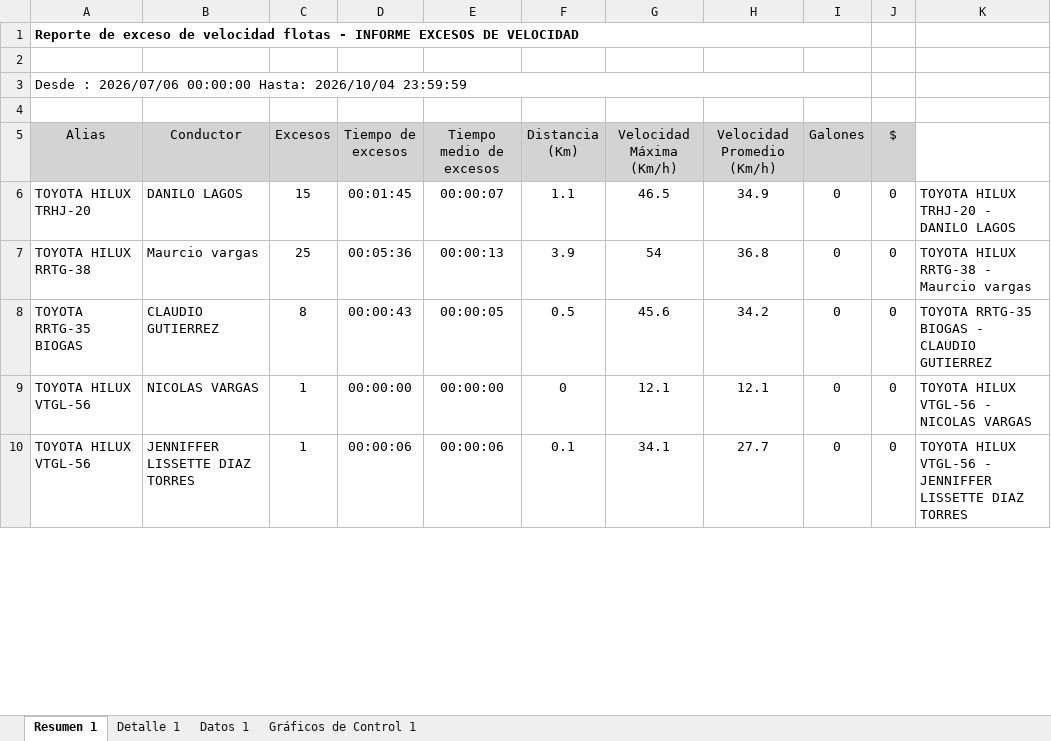
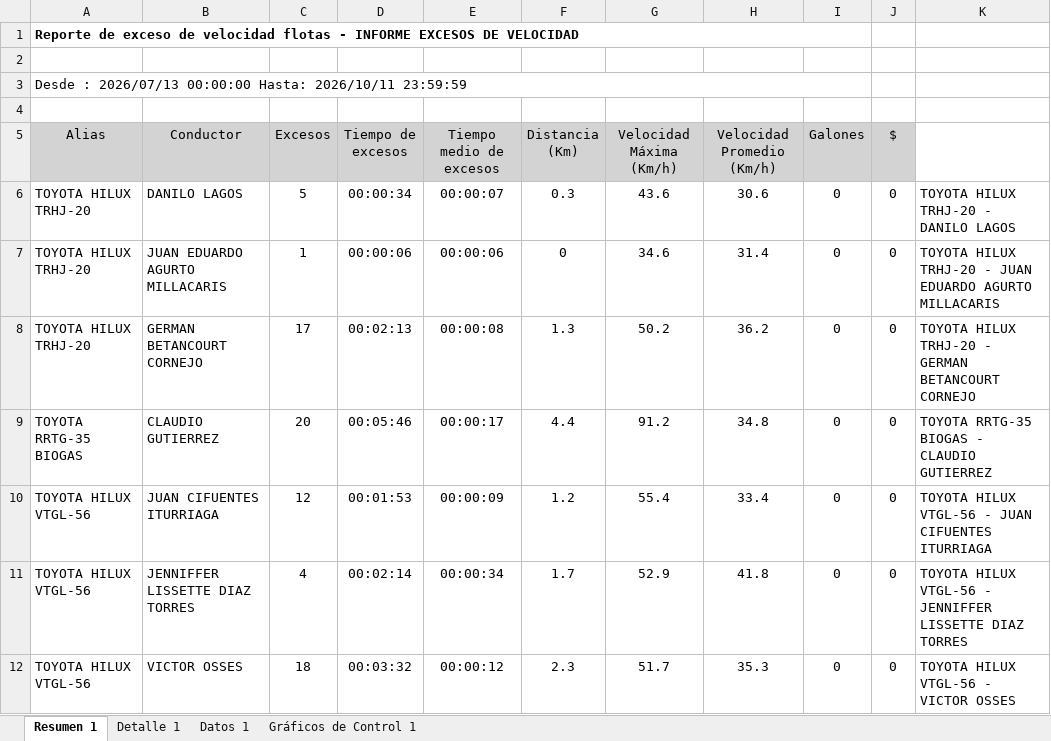
Before and after one commit to WurfelSPA/tracklink-santamarta, an Excel workbook: INFORME EXCESOS DE VELOCIDAD.xlsx, sheet Resumen 1, drawn as a sheet; only a part is shown; values as stored, in another font and other column widths than the file's, no borders; table styles not drawn; removed rows and columns are numbered as before the commit, all else as after; the diff covers the shown part only; the diff names each change by its address in the sheet, - before the commit and + after, or states it on an @@ line.

```diff
--- a/INFORME EXCESOS DE VELOCIDAD.xlsx (sheet Resumen 1)
+++ b/INFORME EXCESOS DE VELOCIDAD.xlsx (sheet Resumen 1)
-A3 (Alias): Desde : 2026/07/06 00:00:00 Hasta: 2026/10/04 23:59:59
+A3 (Alias): Desde : 2026/07/13 00:00:00 Hasta: 2026/10/11 23:59:59
-C6 (Excesos): 15
+C6 (Excesos): 5
-D6 (Tiempo de excesos): 00:01:45
+D6 (Tiempo de excesos): 00:00:34
-F6 (Distancia (Km)): 1.1
+F6 (Distancia (Km)): 0.3
-G6 (Velocidad Máxima (Km/h)): 46.5
+G6 (Velocidad Máxima (Km/h)): 43.6
-H6 (Velocidad Promedio (Km/h)): 34.9
+H6 (Velocidad Promedio (Km/h)): 30.6
-row 7: TOYOTA HILUX RRTG-38 | Maurcio vargas | 25 | 00:05:36 | 00:00:13 | 3.9 | 54 | 36.8 | 0 | 0 | TOYOTA HILUX RRTG-38 - Maurcio vargas
+row 7: TOYOTA HILUX TRHJ-20 | JUAN EDUARDO AGURTO MILLACARIS | 1 | 00:00:06 | 00:00:06 | 0 | 34.6 | 31.4 | 0 | 0 | TOYOTA HILUX TRHJ-20 - JUAN EDUARDO AGURTO MILLACARIS
+row 8: TOYOTA HILUX TRHJ-20 | GERMAN BETANCOURT CORNEJO | 17 | 00:02:13 | 00:00:08 | 1.3 | 50.2 | 36.2 | 0 | 0 | TOYOTA HILUX TRHJ-20 - GERMAN BETANCOURT CORNEJO
-C9 (Excesos): 8
+C9 (Excesos): 20
-D9 (Tiempo de excesos): 00:00:43
+D9 (Tiempo de excesos): 00:05:46
-E9 (Tiempo medio de excesos): 00:00:05
+E9 (Tiempo medio de excesos): 00:00:17
-F9 (Distancia (Km)): 0.5
+F9 (Distancia (Km)): 4.4
-G9 (Velocidad Máxima (Km/h)): 45.6
+G9 (Velocidad Máxima (Km/h)): 91.2
-H9 (Velocidad Promedio (Km/h)): 34.2
+H9 (Velocidad Promedio (Km/h)): 34.8
-B10 (Conductor): NICOLAS VARGAS
+B10 (Conductor): JUAN CIFUENTES ITURRIAGA
-C10 (Excesos): 1
+C10 (Excesos): 12
-D10 (Tiempo de excesos): 00:00:00
+D10 (Tiempo de excesos): 00:01:53
-E10 (Tiempo medio de excesos): 00:00:00
+E10 (Tiempo medio de excesos): 00:00:09
-F10 (Distancia (Km)): 0
+F10 (Distancia (Km)): 1.2
-G10 (Velocidad Máxima (Km/h)): 12.1
+G10 (Velocidad Máxima (Km/h)): 55.4
-H10 (Velocidad Promedio (Km/h)): 12.1
+H10 (Velocidad Promedio (Km/h)): 33.4
-K10: TOYOTA HILUX VTGL-56 - NICOLAS VARGAS
+K10: TOYOTA HILUX VTGL-56 - JUAN CIFUENTES ITURRIAGA
-C11 (Excesos): 1
+C11 (Excesos): 4
-D11 (Tiempo de excesos): 00:00:06
+D11 (Tiempo de excesos): 00:02:14
-E11 (Tiempo medio de excesos): 00:00:06
+E11 (Tiempo medio de excesos): 00:00:34
-F11 (Distancia (Km)): 0.1
+F11 (Distancia (Km)): 1.7
-G11 (Velocidad Máxima (Km/h)): 34.1
+G11 (Velocidad Máxima (Km/h)): 52.9
-H11 (Velocidad Promedio (Km/h)): 27.7
+H11 (Velocidad Promedio (Km/h)): 41.8
+row 12: TOYOTA HILUX VTGL-56 | VICTOR OSSES | 18 | 00:03:32 | 00:00:12 | 2.3 | 51.7 | 35.3 | 0 | 0 | TOYOTA HILUX VTGL-56 - VICTOR OSSES
```
Also changed, not shown: 4 added rows, 5 removed rows and 82 edited cells elsewhere in this sheet, sheet Detalle 1, sheet Datos 1, charts or pictures, 1 other file.
